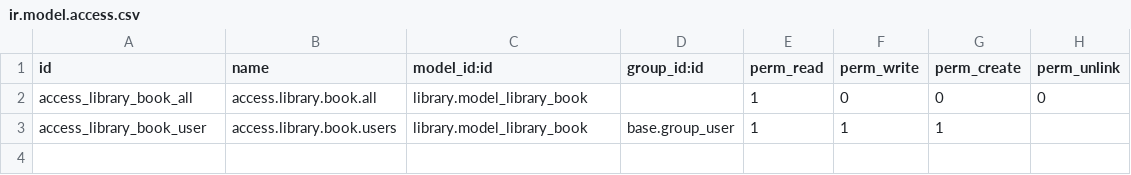
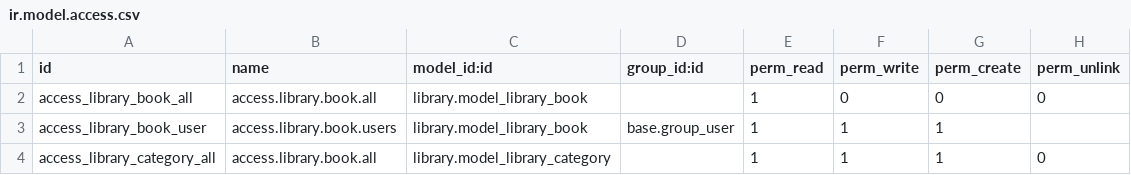
Before and after one commit to henrryyanez/test_python_12, a CSV file: library/security/ir.model.access.csv, drawn as a sheet.

```diff
--- a/library/security/ir.model.access.csv
+++ b/library/security/ir.model.access.csv
@@ -3 +3,2 @@ access_library_book_all,access.library.book.all,library.model_library_book,,1,0,
 access_library_book_user,access.library.book.users,library.model_library_book,base.group_user,1,1,1,
+access_library_category_all,access.library.book.all,library.model_library_category,,1,1,1,0
```
Also changed, not shown: 6 other files.
